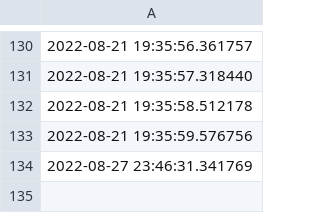
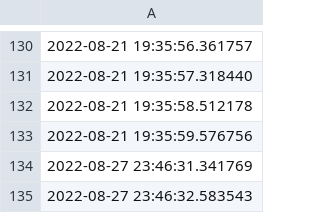
Before and after one commit to Ekoda/Gardener, a CSV file: garden_log.csv, drawn as a sheet; only a part is shown, gaps mark what is left out.

Commit message:
Make it green.

```diff
--- a/garden_log.csv
+++ b/garden_log.csv
@@ -134 +134,2 @@
 2022-08-27 23:46:31.341769
+2022-08-27 23:46:32.583543
```
